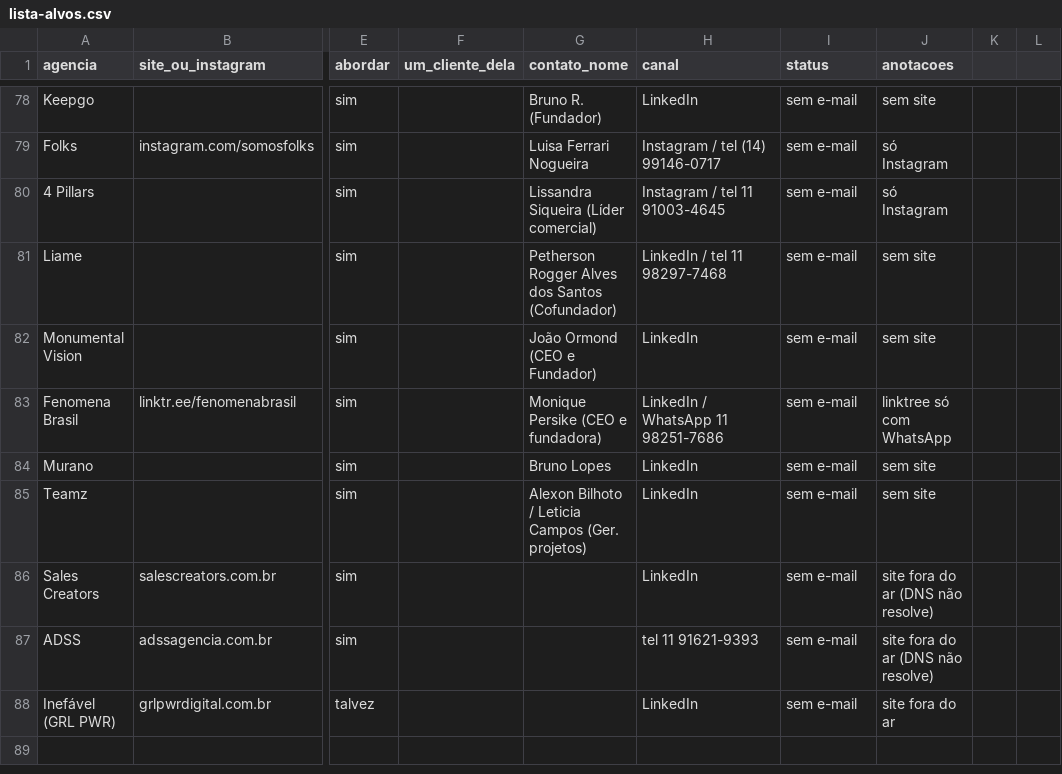
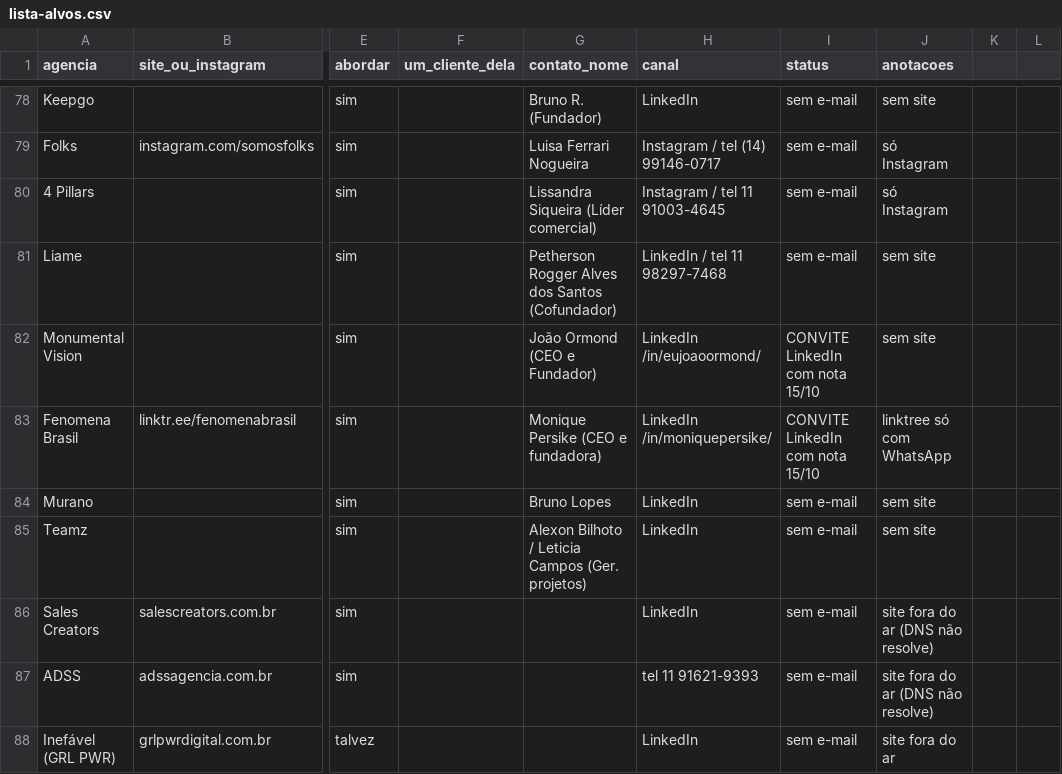
Before and after one commit to lipbrs/phillipramos, a CSV file: publiprova/validacao/lista-alvos.csv, drawn as a sheet; only a part is shown, gaps mark what is left out; the diff names each change by its address in the sheet, - before the commit and + after, or states it on an @@ line.

```diff
--- a/publiprova/validacao/lista-alvos.csv
+++ b/publiprova/validacao/lista-alvos.csv
-H82 (canal): LinkedIn
+H82 (canal): LinkedIn /in/eujoaoormond/
-I82:I83 (status): sem e-mail
+I82:I83 (status): CONVITE LinkedIn com nota 15/10
-H83 (canal): LinkedIn / WhatsApp 11 98251-7686
+H83 (canal): LinkedIn /in/moniquepersike/
```
Also changed, not shown: 6 other files.
